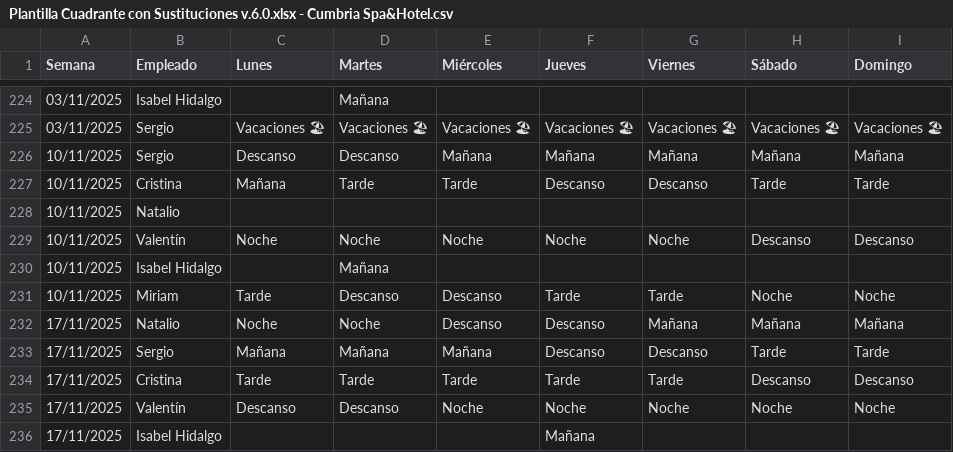
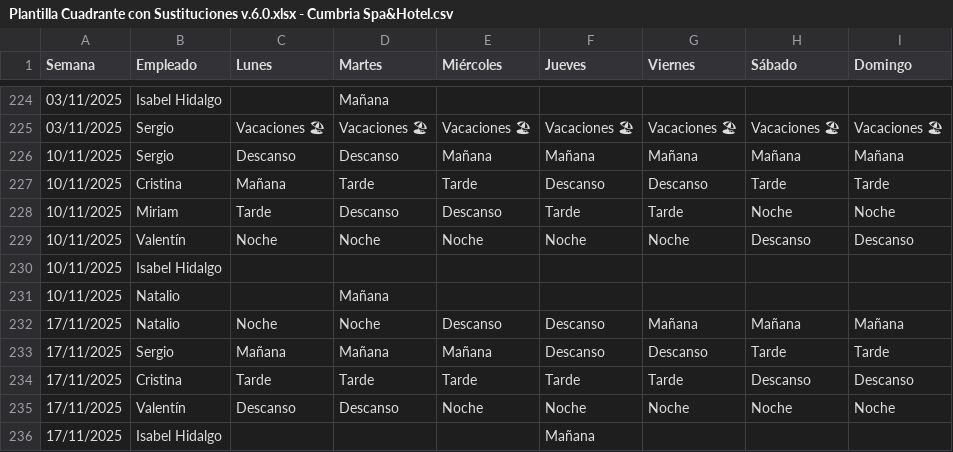
Before and after one commit to Nataliogc/turnosweb, a CSV file: Plantilla Cuadrante con Sustituciones v.6.0.xlsx - Cumbria Spa&Hotel.csv, drawn as a sheet; only a part is shown, gaps mark what is left out.

```diff
--- a/Plantilla Cuadrante con Sustituciones v.6.0.xlsx - Cumbria Spa&Hotel.csv
+++ b/Plantilla Cuadrante con Sustituciones v.6.0.xlsx - Cumbria Spa&Hotel.csv
@@ -227,6 +227,6 @@ Semana,Empleado,Lunes,Martes,Miércoles,Jueves,Viernes,Sábado,Domingo
 10/11/2025,Cristina,Mañana,Tarde,Tarde,Descanso,Descanso,Tarde,Tarde
-10/11/2025,Natalio,,,,,,,
+10/11/2025,Miriam,Tarde,Descanso,Descanso,Tarde,Tarde,Noche,Noche
 10/11/2025,Valentín ,Noche,Noche,Noche,Noche,Noche,Descanso,Descanso
-10/11/2025,Isabel Hidalgo,,Mañana,,,,,
-10/11/2025,Miriam,Tarde,Descanso,Descanso,Tarde,Tarde,Noche,Noche
+10/11/2025,Isabel Hidalgo,,,,,,,
+10/11/2025,Natalio,,Mañana,,,,,
 17/11/2025,Natalio,Noche,Noche,Descanso,Descanso,Mañana,Mañana,Mañana
```
Also changed, not shown: 2 other files.
